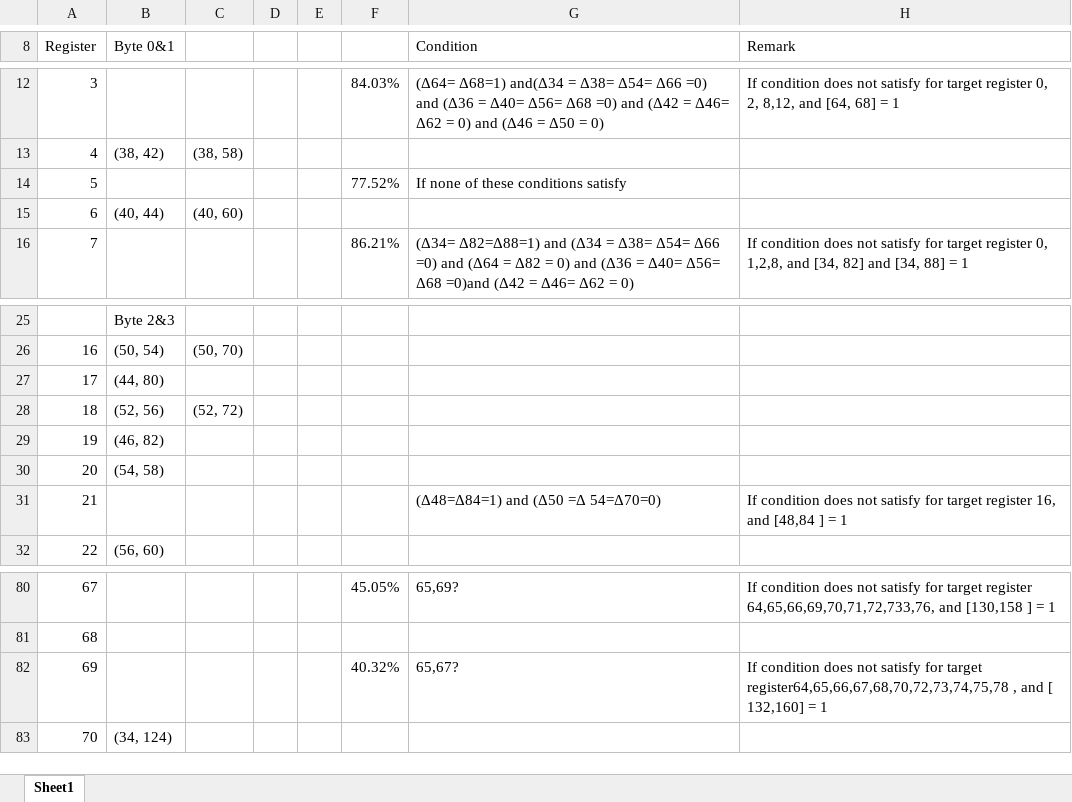
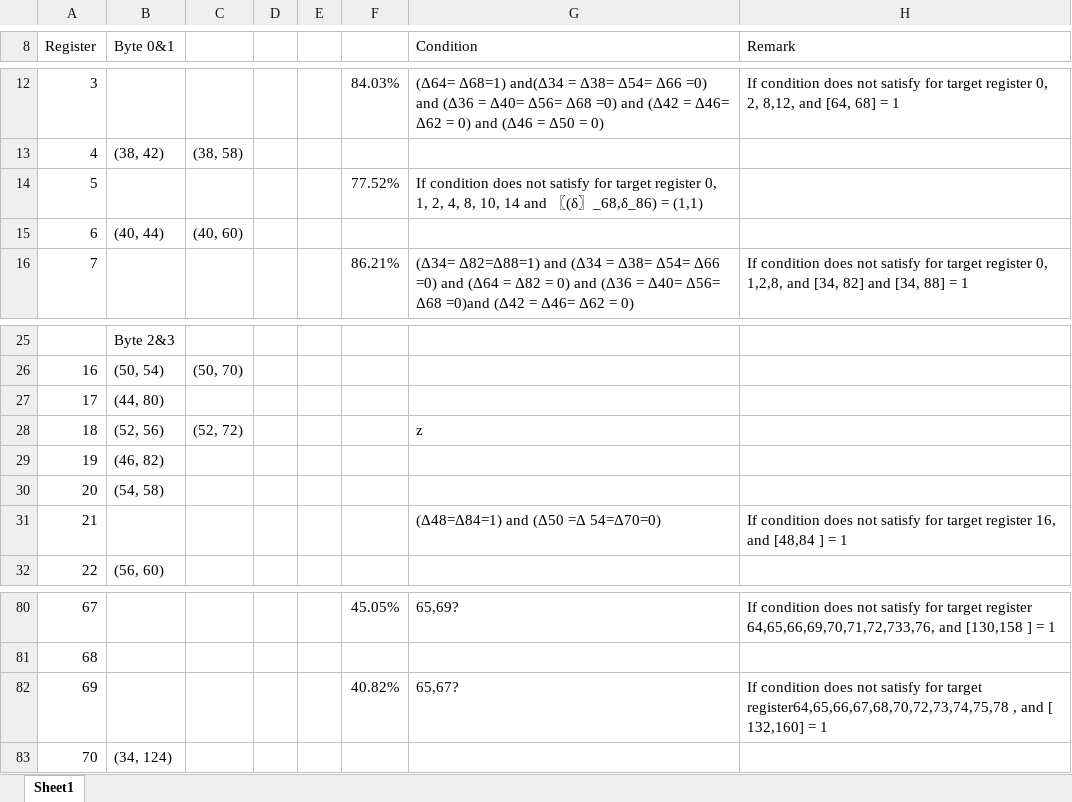
Before and after one commit to Tianyu-Fang/Tianyu-Thesis, an Excel workbook: Moderate_Control_Two_Bytes_Result.xlsx, sheet Sheet1, drawn as a sheet; only a part is shown, gaps mark what is left out; values as stored, in another font and other column widths than the file's, no cell formats; conditional formats not drawn; the diff names each change by its address in the sheet, - before the commit and + after, or states it on an @@ line.

```diff
--- a/Moderate_Control_Two_Bytes_Result.xlsx (sheet Sheet1)
+++ b/Moderate_Control_Two_Bytes_Result.xlsx (sheet Sheet1)
-G14 (Condition): If none of these conditions satisfy
+G14 (Condition): If condition does not satisfy for target register 0, 1, 2, 4, 8, 10, 14 and 〖(δ〗_68,δ_86) = (1,1)
-G28 (Condition): (empty)
+G28 (Condition): z
-F82: 40.32%
+F82: 40.82%
```
Also changed, not shown: cell formats, Moderate Control Pair Values.xlsx, Moderate_Control_Four_Bytes_Result.xlsx, 15 other files.
